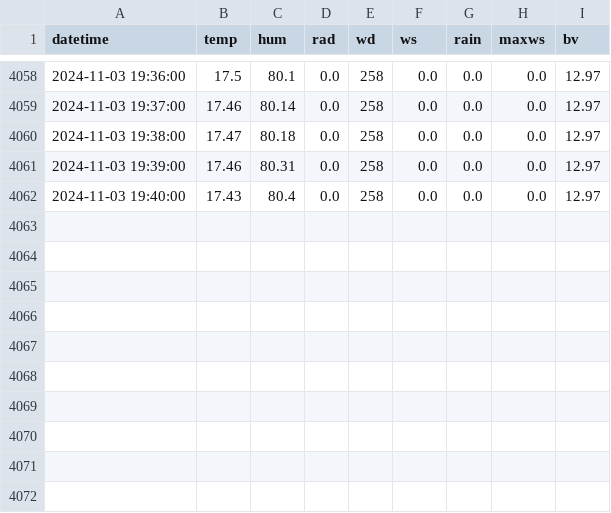
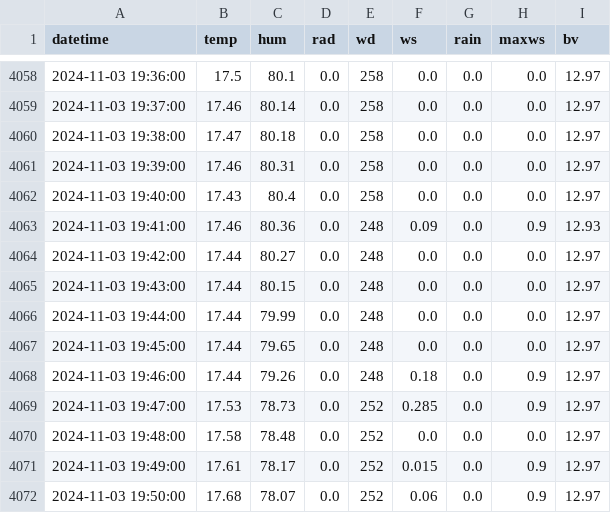
Before and after one commit to Yanghuiwon22/2424_smartagriprogramming, a CSV file: hw08/output/AWS/2024_11.csv, drawn as a sheet; only a part is shown, gaps mark what is left out; the diff names each change by its address in the sheet, - before the commit and + after, or states it on an @@ line.

Commit message:
Save AWS data update

```diff
--- a/hw08/output/AWS/2024_11.csv
+++ b/hw08/output/AWS/2024_11.csv
+row 4063: 2024-11-03 19:41:00 | 17.46 | 80.36 | 0.0 | 248 | 0.09 | 0.0 | 0.9 | 12.93
+row 4064: 2024-11-03 19:42:00 | 17.44 | 80.27 | 0.0 | 248 | 0.0 | 0.0 | 0.0 | 12.97
+row 4065: 2024-11-03 19:43:00 | 17.44 | 80.15 | 0.0 | 248 | 0.0 | 0.0 | 0.0 | 12.97
+row 4066: 2024-11-03 19:44:00 | 17.44 | 79.99 | 0.0 | 248 | 0.0 | 0.0 | 0.0 | 12.97
+row 4067: 2024-11-03 19:45:00 | 17.44 | 79.65 | 0.0 | 248 | 0.0 | 0.0 | 0.0 | 12.97
+row 4068: 2024-11-03 19:46:00 | 17.44 | 79.26 | 0.0 | 248 | 0.18 | 0.0 | 0.9 | 12.97
+row 4069: 2024-11-03 19:47:00 | 17.53 | 78.73 | 0.0 | 252 | 0.285 | 0.0 | 0.9 | 12.97
+row 4070: 2024-11-03 19:48:00 | 17.58 | 78.48 | 0.0 | 252 | 0.0 | 0.0 | 0.0 | 12.97
+row 4071: 2024-11-03 19:49:00 | 17.61 | 78.17 | 0.0 | 252 | 0.015 | 0.0 | 0.9 | 12.97
+row 4072: 2024-11-03 19:50:00 | 17.68 | 78.07 | 0.0 | 252 | 0.06 | 0.0 | 0.9 | 12.97
```
